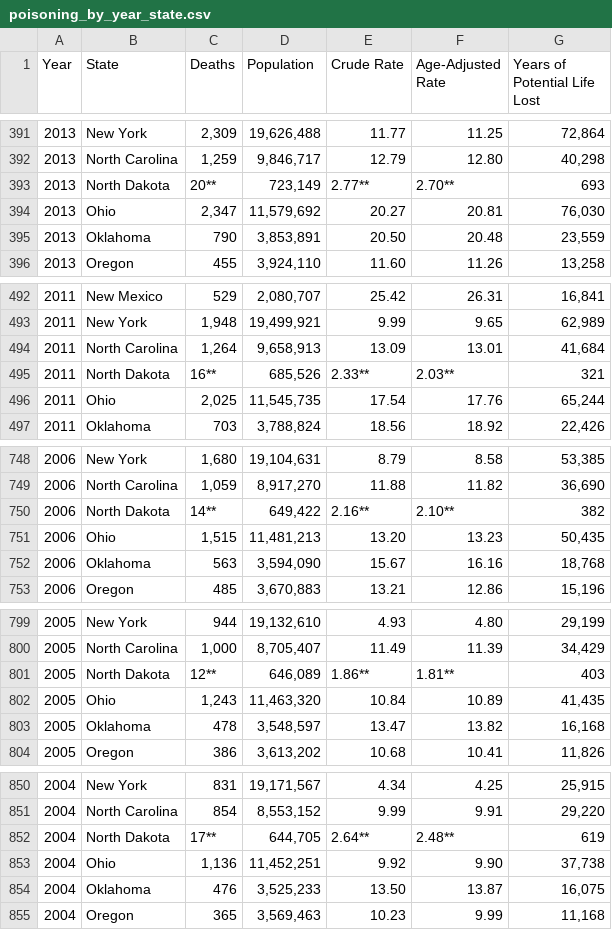
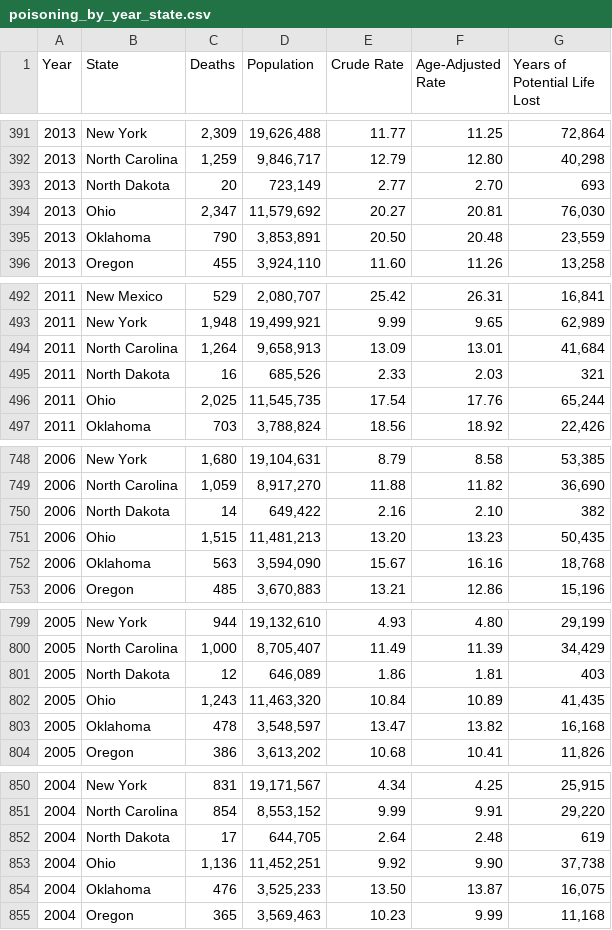
Before and after one commit to darrentweng/ModelTheFuture23, a CSV file: poisoning_by_year_state.csv, drawn as a sheet; only a part is shown, gaps mark what is left out; the diff covers the shown part only.

Commit message:
removed **

```diff
--- a/poisoning_by_year_state.csv
+++ b/poisoning_by_year_state.csv
@@ -392,3 +392,3 @@
 "2013","North Carolina","1,259","9,846,717","12.79","12.80","40,298"
-"2013","North Dakota","20**","723,149","2.77**","2.70**","693"
+"2013","North Dakota","20","723,149","2.77","2.70","693"
 "2013","Ohio","2,347","11,579,692","20.27","20.81","76,030"
@@ -494,3 +494,3 @@
 "2011","North Carolina","1,264","9,658,913","13.09","13.01","41,684"
-"2011","North Dakota","16**","685,526","2.33**","2.03**","321"
+"2011","North Dakota","16","685,526","2.33","2.03","321"
 "2011","Ohio","2,025","11,545,735","17.54","17.76","65,244"
@@ -749,3 +749,3 @@
 "2006","North Carolina","1,059","8,917,270","11.88","11.82","36,690"
-"2006","North Dakota","14**","649,422","2.16**","2.10**","382"
+"2006","North Dakota","14","649,422","2.16","2.10","382"
 "2006","Ohio","1,515","11,481,213","13.20","13.23","50,435"
@@ -800,3 +800,3 @@
 "2005","North Carolina","1,000","8,705,407","11.49","11.39","34,429"
-"2005","North Dakota","12**","646,089","1.86**","1.81**","403"
+"2005","North Dakota","12","646,089","1.86","1.81","403"
 "2005","Ohio","1,243","11,463,320","10.84","10.89","41,435"
@@ -851,3 +851,3 @@
 "2004","North Carolina","854","8,553,152","9.99","9.91","29,220"
-"2004","North Dakota","17**","644,705","2.64**","2.48**","619"
+"2004","North Dakota","17","644,705","2.64","2.48","619"
 "2004","Ohio","1,136","11,452,251","9.92","9.90","37,738"
```
Also changed, not shown: 6 edited cells elsewhere in this file.
